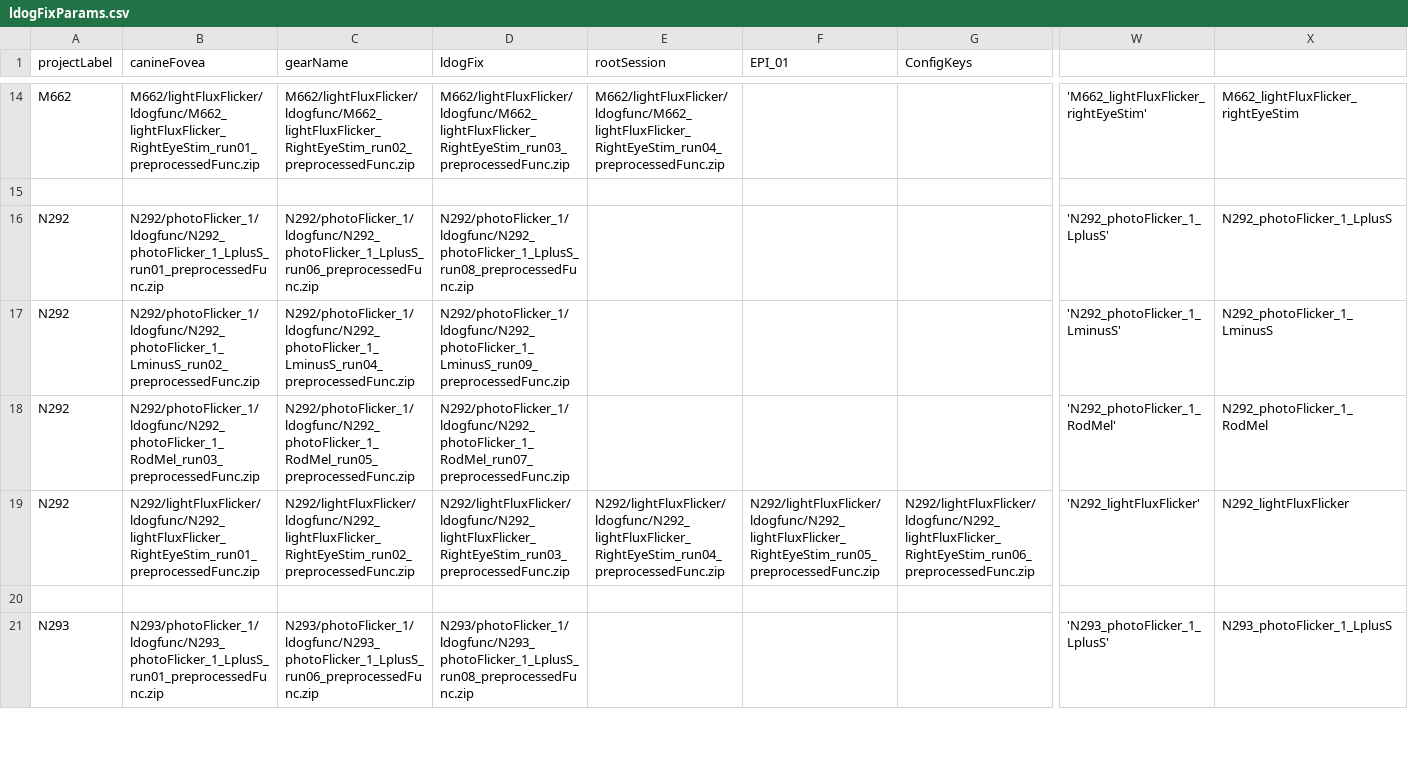
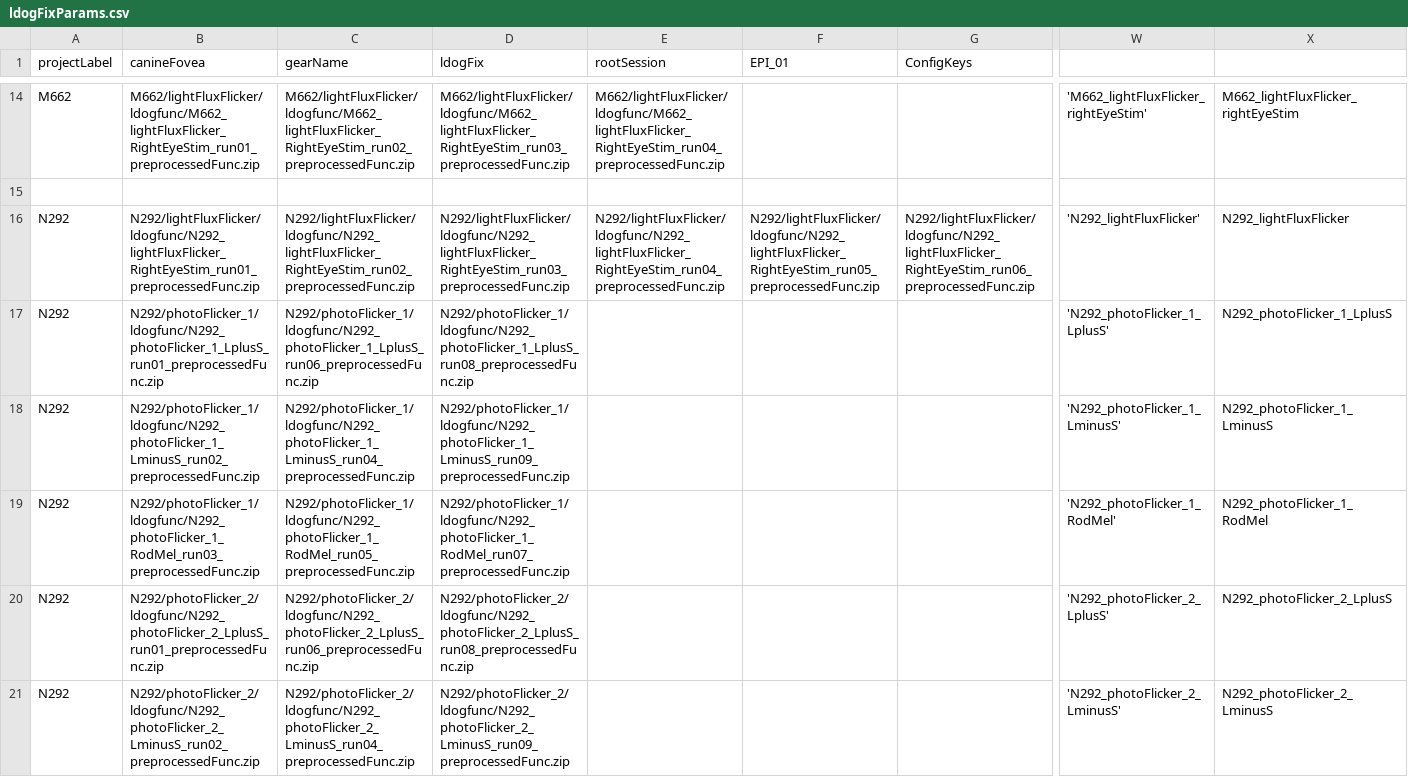
Before and after one commit to gkaguirrelab/mriLDOGAnalysis, a CSV file: submitGears/ldogFixParams.csv, drawn as a sheet; only a part is shown, gaps mark what is left out; the shorter side is filled out with more unchanged rows; rows hold the shown columns only; the diff covers the shown part only; the diff names each change by its address in the sheet, - before the commit and + after, or states it on an @@ line.

Commit message:
N292 photoFlicker 2
Signed-off-by: gkaguirre <gkaguirre@me.com>

```diff
--- a/submitGears/ldogFixParams.csv
+++ b/submitGears/ldogFixParams.csv
@@ row 19 moved to row 16: N292 @@
+row 20: N292 | N292/photoFlicker_2/ldogfunc/N292_photoFlicker_2_LplusS_run01_preprocessedFunc.zip | N292/photoFlicker_2/ldogfunc/N292_photoFlicker_2_LplusS_run06_preprocessedFunc.zip | N292/photoFlicker_2/ldogfunc/N292_photoFlicker_2_LplusS_run08_preprocessedFunc.zip |  |  |  | 'N292_photoFlicker_2_LplusS' | N292_photoFlicker_2_LplusS
+row 21: N292 | N292/photoFlicker_2/ldogfunc/N292_photoFlicker_2_LminusS_run02_preprocessedFunc.zip | N292/photoFlicker_2/ldogfunc/N292_photoFlicker_2_LminusS_run04_preprocessedFunc.zip | N292/photoFlicker_2/ldogfunc/N292_photoFlicker_2_LminusS_run09_preprocessedFunc.zip |  |  |  | 'N292_photoFlicker_2_LminusS' | N292_photoFlicker_2_LminusS
```
Also changed, not shown: 1 added row and 1 moved row elsewhere in this file, submitGears/ldogForwardModel_glm.csv.
